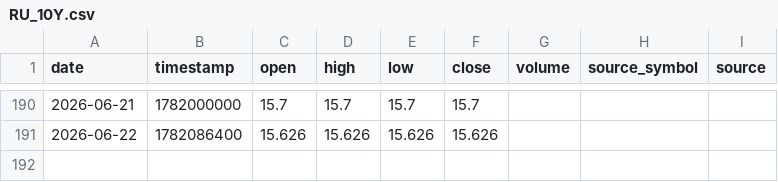
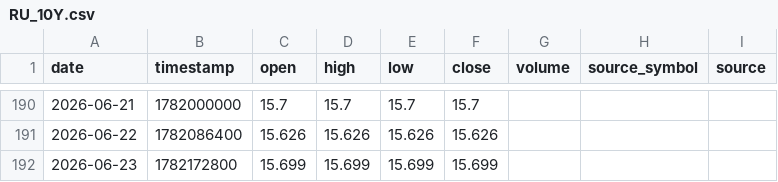
Before and after one commit to RuiyuM/global-market-dashboard, a CSV file: dashboard/data/RU_10Y.csv, drawn as a sheet; only a part is shown, gaps mark what is left out; the diff names each change by its address in the sheet, - before the commit and + after, or states it on an @@ line.

```diff
--- a/dashboard/data/RU_10Y.csv
+++ b/dashboard/data/RU_10Y.csv
+row 192: 2026-06-23 | 1782172800 | 15.699 | 15.699 | 15.699 | 15.699
```
Also changed, not shown: dashboard/data/DE_2Y.csv, dashboard/data/JP_EQUITY_YAHOO.csv, 32 other files.
